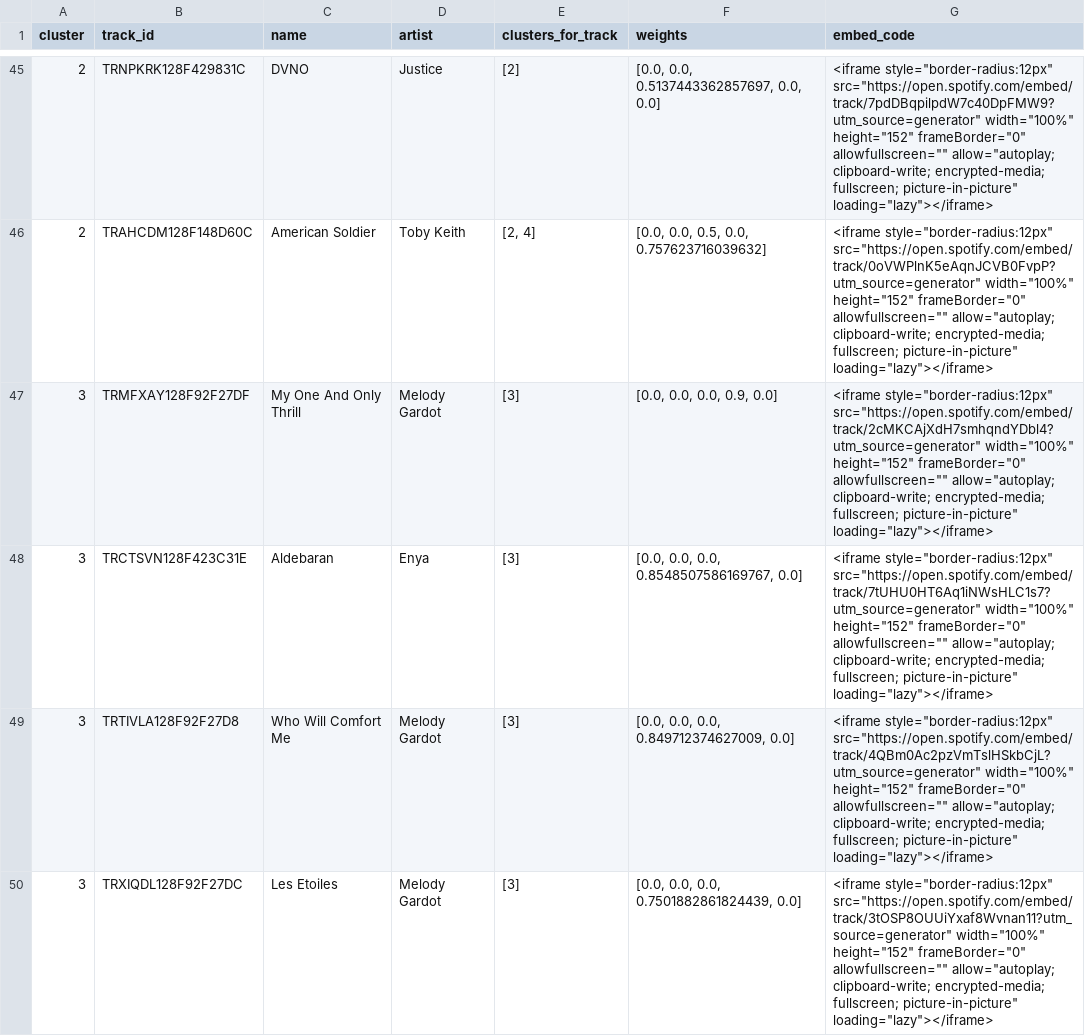
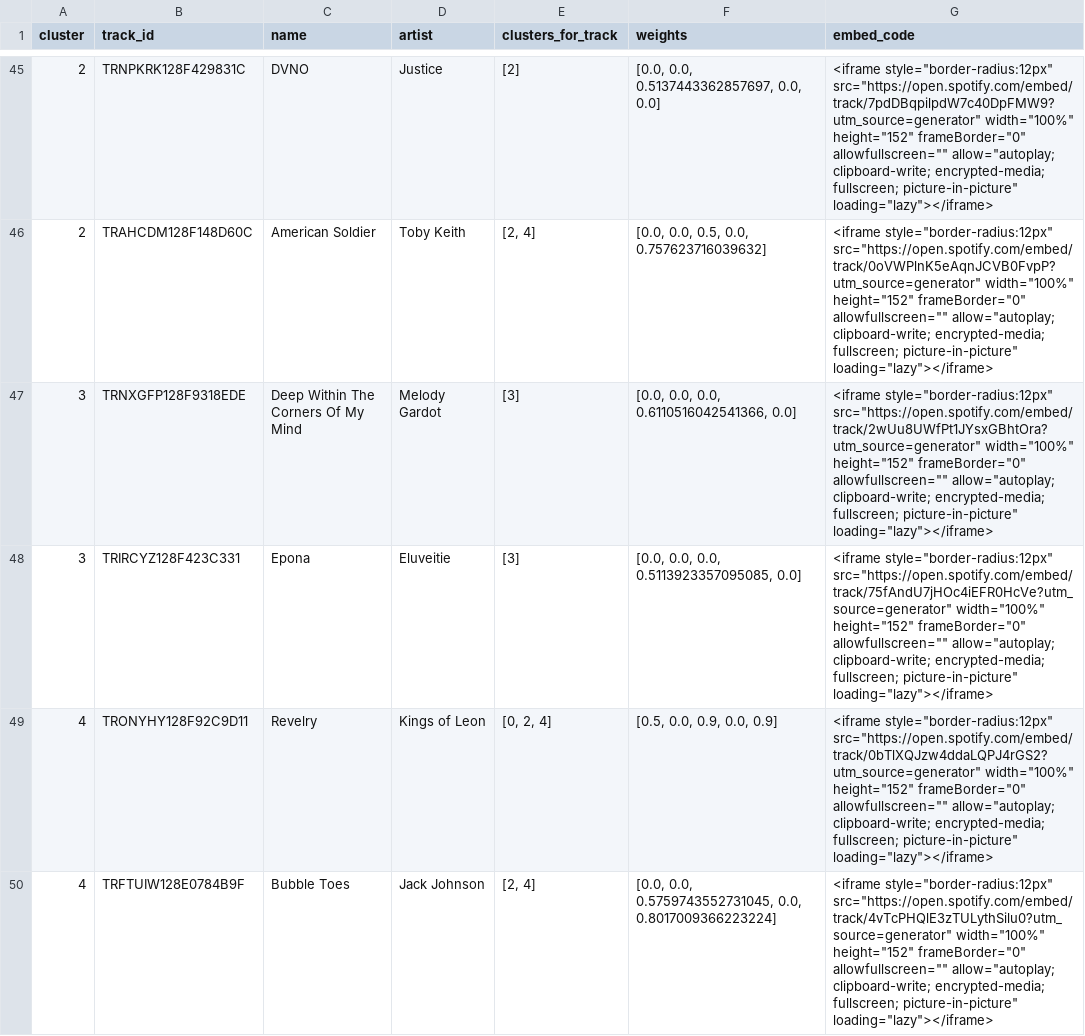
Before and after one commit to liorgan93/Demo_RankDist, a CSV file: playlists_excel/15_songs_classify.csv, drawn as a sheet; only a part is shown, gaps mark what is left out; the shorter side is filled out with more unchanged rows; the diff covers the shown part only.

Commit message:
Add files via upload

```diff
--- a/playlists_excel/15_songs_classify.csv
+++ b/playlists_excel/15_songs_classify.csv
@@ -46,5 +46 @@ cluster,track_id,name,artist,clusters_for_track,weights,embed_code
 2,TRAHCDM128F148D60C,American Soldier,Toby Keith,"[2, 4]","[0.0, 0.0, 0.5, 0.0, 0.757623716039632]","<iframe style=""border-radius:12px"" src=""https://open.spotify.com/embed/track/0oVWPlnK5eAqnJCVB0FvpP?utm_source=generator"" width=""100%"" height=""152"" frameBorder=""0"" allowfullscreen="""" allow=""autoplay; clipboard-write; encrypted-media; fullscreen; picture-in-picture"" loading=""lazy""></iframe>"
-3,TRMFXAY128F92F27DF,My One And Only Thrill,Melody Gardot,[3],"[0.0, 0.0, 0.0, 0.9, 0.0]","<iframe style=""border-radius:12px"" src=""https://open.spotify.com/embed/track/2cMKCAjXdH7smhqndYDbl4?utm_source=generator"" width=""100%"" height=""152"" frameBorder=""0"" allowfullscreen="""" allow=""autoplay; clipboard-write; encrypted-media; fullscreen; picture-in-picture"" loading=""lazy""></iframe>"
-3,TRCTSVN128F423C31E,Aldebaran,Enya,[3],"[0.0, 0.0, 0.0, 0.8548507586169767, 0.0]","<iframe style=""border-radius:12px"" src=""https://open.spotify.com/embed/track/7tUHU0HT6Aq1iNWsHLC1s7?utm_source=generator"" width=""100%"" height=""152"" frameBorder=""0"" allowfullscreen="""" allow=""autoplay; clipboard-write; encrypted-media; fullscreen; picture-in-picture"" loading=""lazy""></iframe>"
-3,TRTIVLA128F92F27D8,Who Will Comfort Me,Melody Gardot,[3],"[0.0, 0.0, 0.0, 0.849712374627009, 0.0]","<iframe style=""border-radius:12px"" src=""https://open.spotify.com/embed/track/4QBm0Ac2pzVmTslHSkbCjL?utm_source=generator"" width=""100%"" height=""152"" frameBorder=""0"" allowfullscreen="""" allow=""autoplay; clipboard-write; encrypted-media; fullscreen; picture-in-picture"" loading=""lazy""></iframe>"
-3,TRXIQDL128F92F27DC,Les Etoiles,Melody Gardot,[3],"[0.0, 0.0, 0.0, 0.7501882861824439, 0.0]","<iframe style=""border-radius:12px"" src=""https://open.spotify.com/embed/track/3tOSP8OUUiYxaf8Wvnan11?utm_source=generator"" width=""100%"" height=""152"" frameBorder=""0"" allowfullscreen="""" allow=""autoplay; clipboard-write; encrypted-media; fullscreen; picture-in-picture"" loading=""lazy""></iframe>"
```
Also changed, not shown: 9 removed rows elsewhere in this file.
